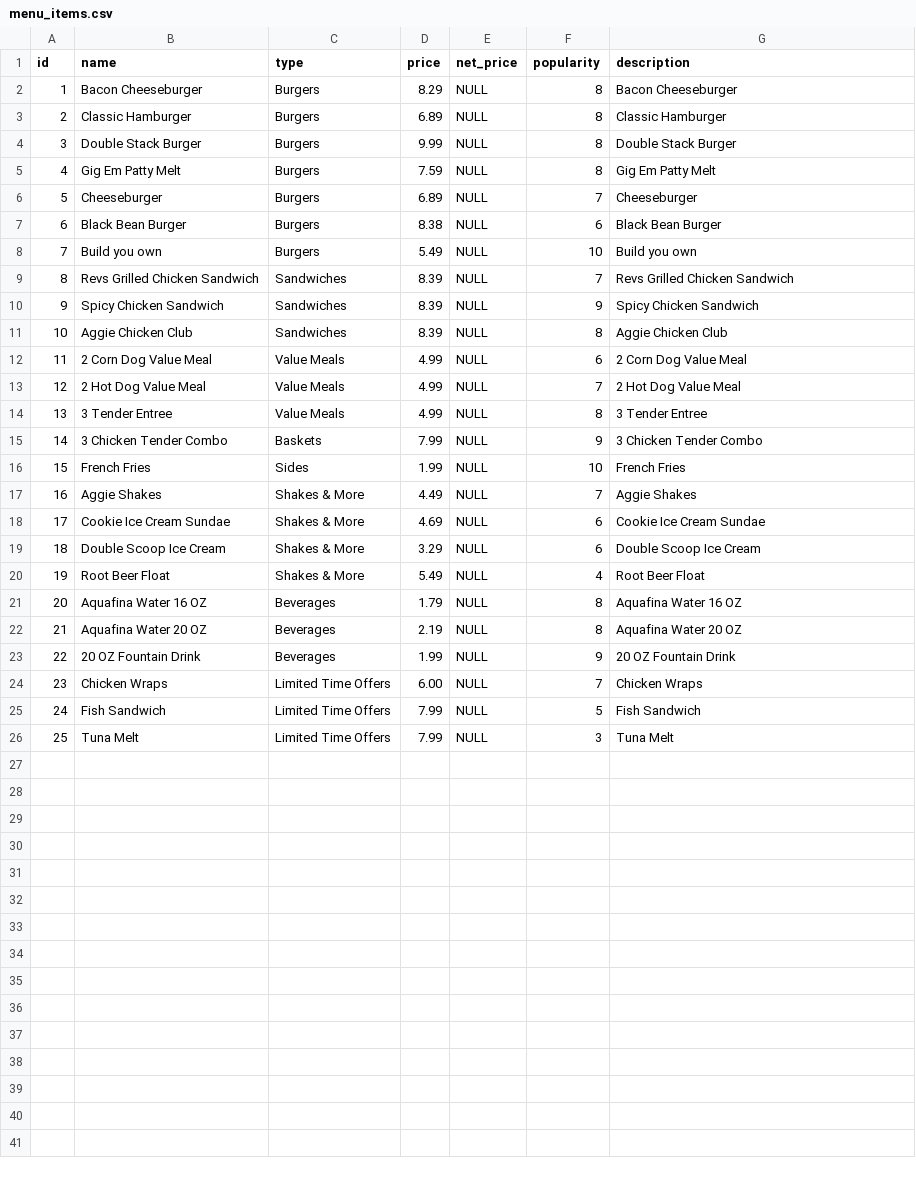
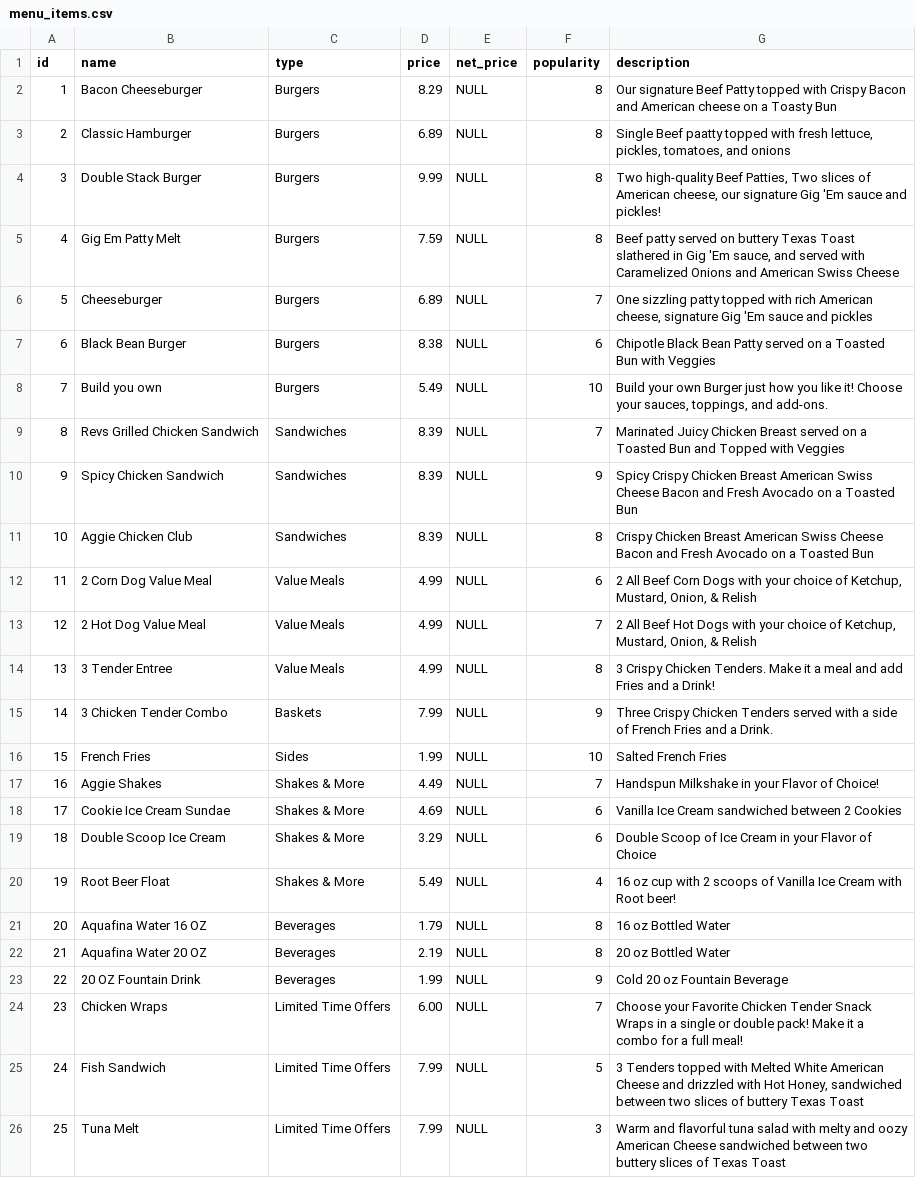
Before and after one commit to csce-315-331-2024a/project-3-full-stack-agile-web-902-8, a CSV file: init-db/old/input/insert_values/menu_items.csv, drawn as a sheet.

Commit message:
Added descriptions to the menu items

```diff
--- a/init-db/old/input/insert_values/menu_items.csv
+++ b/init-db/old/input/insert_values/menu_items.csv
@@ -1,26 +1,26 @@
 id,name,type,price,net_price,popularity,description
-1,"Bacon Cheeseburger","Burgers",8.29,NULL,8,"Bacon Cheeseburger"
-2,"Classic Hamburger","Burgers",6.89,NULL,8,"Classic Hamburger"
-3,"Double Stack Burger","Burgers",9.99,NULL,8,"Double Stack Burger"
-4,"Gig Em Patty Melt","Burgers",7.59,NULL,8,"Gig Em Patty Melt"
-5,"Cheeseburger","Burgers",6.89,NULL,7,"Cheeseburger"
-6,"Black Bean Burger","Burgers",8.38,NULL,6,"Black Bean Burger"
-7,"Build you own","Burgers",5.49,NULL,10,"Build you own"
-8,"Revs Grilled Chicken Sandwich","Sandwiches",8.39,NULL,7,"Revs Grilled Chicken Sandwich"
-9,"Spicy Chicken Sandwich","Sandwiches",8.39,NULL,9,"Spicy Chicken Sandwich"
-10,"Aggie Chicken Club","Sandwiches",8.39,NULL,8,"Aggie Chicken Club"
-11,"2 Corn Dog Value Meal","Value Meals",4.99,NULL,6,"2 Corn Dog Value Meal"
-12,"2 Hot Dog Value Meal","Value Meals",4.99,NULL,7,"2 Hot Dog Value Meal"
-13,"3 Tender Entree","Value Meals",4.99,NULL,8,"3 Tender Entree"
-14,"3 Chicken Tender Combo","Baskets",7.99,NULL,9,"3 Chicken Tender Combo"
-15,"French Fries","Sides",1.99,NULL,10,"French Fries"
-16,"Aggie Shakes","Shakes & More",4.49,NULL,7,"Aggie Shakes"
-17,"Cookie Ice Cream Sundae","Shakes & More",4.69,NULL,6,"Cookie Ice Cream Sundae"
-18,"Double Scoop Ice Cream","Shakes & More",3.29,NULL,6,"Double Scoop Ice Cream"
-19,"Root Beer Float","Shakes & More",5.49,NULL,4,"Root Beer Float"
-20,"Aquafina Water 16 OZ","Beverages",1.79,NULL,8,"Aquafina Water 16 OZ"
-21,"Aquafina Water 20 OZ","Beverages",2.19,NULL,8,"Aquafina Water 20 OZ"
-22,"20 OZ Fountain Drink","Beverages",1.99,NULL,9,"20 OZ Fountain Drink"
-23,"Chicken Wraps","Limited Time Offers",6.00,NULL,7,"Chicken Wraps"
-24,"Fish Sandwich","Limited Time Offers",7.99,NULL,5,"Fish Sandwich"
-25,"Tuna Melt","Limited Time Offers",7.99,NULL,3,"Tuna Melt"
+1,"Bacon Cheeseburger","Burgers",8.29,NULL,8,"Our signature Beef Patty topped with Crispy Bacon and American cheese on a Toasty Bun"
+2,"Classic Hamburger","Burgers",6.89,NULL,8,"Single Beef paatty topped with fresh lettuce, pickles, tomatoes, and onions"
+3,"Double Stack Burger","Burgers",9.99,NULL,8,"Two high-quality Beef Patties, Two slices of American cheese, our signature Gig 'Em sauce and pickles!"
+4,"Gig Em Patty Melt","Burgers",7.59,NULL,8,"Beef patty served on buttery Texas Toast slathered in Gig 'Em sauce, and served with Caramelized Onions and American Swiss Cheese"
+5,"Cheeseburger","Burgers",6.89,NULL,7,"One sizzling patty topped with rich American cheese, signature Gig 'Em sauce and pickles"
+6,"Black Bean Burger","Burgers",8.38,NULL,6,"Chipotle Black Bean Patty served on a Toasted Bun with Veggies"
+7,"Build you own","Burgers",5.49,NULL,10,"Build your own Burger just how you like it! Choose your sauces, toppings, and add-ons."
+8,"Revs Grilled Chicken Sandwich","Sandwiches",8.39,NULL,7,"Marinated Juicy Chicken Breast served on a Toasted Bun and Topped with Veggies"
+9,"Spicy Chicken Sandwich","Sandwiches",8.39,NULL,9,"Spicy Crispy Chicken Breast American Swiss Cheese Bacon and Fresh Avocado on a Toasted Bun"
+10,"Aggie Chicken Club","Sandwiches",8.39,NULL,8,"Crispy Chicken Breast American Swiss Cheese Bacon and Fresh Avocado on a Toasted Bun"
+11,"2 Corn Dog Value Meal","Value Meals",4.99,NULL,6,"2 All Beef Corn Dogs with your choice of Ketchup, Mustard, Onion, & Relish"
+12,"2 Hot Dog Value Meal","Value Meals",4.99,NULL,7,"2 All Beef Hot Dogs with your choice of Ketchup, Mustard, Onion, & Relish"
+13,"3 Tender Entree","Value Meals",4.99,NULL,8,"3 Crispy Chicken Tenders. Make it a meal and add Fries and a Drink!"
+14,"3 Chicken Tender Combo","Baskets",7.99,NULL,9,"Three Crispy Chicken Tenders served with a side of French Fries and a Drink."
+15,"French Fries","Sides",1.99,NULL,10,"Salted French Fries"
+16,"Aggie Shakes","Shakes & More",4.49,NULL,7,"Handspun Milkshake in your Flavor of Choice!"
+17,"Cookie Ice Cream Sundae","Shakes & More",4.69,NULL,6,"Vanilla Ice Cream sandwiched between 2 Cookies"
+18,"Double Scoop Ice Cream","Shakes & More",3.29,NULL,6," Double Scoop of Ice Cream in your Flavor of Choice"
+19,"Root Beer Float","Shakes & More",5.49,NULL,4,"16 oz cup with 2 scoops of Vanilla Ice Cream with Root beer!"
+20,"Aquafina Water 16 OZ","Beverages",1.79,NULL,8,"16 oz Bottled Water"
+21,"Aquafina Water 20 OZ","Beverages",2.19,NULL,8,"20 oz Bottled Water"
+22,"20 OZ Fountain Drink","Beverages",1.99,NULL,9,"Cold 20 oz Fountain Beverage"
+23,"Chicken Wraps","Limited Time Offers",6.00,NULL,7,"Choose your Favorite Chicken Tender Snack Wraps in a single or double pack! Make it a combo for a full meal!"
+24,"Fish Sandwich","Limited Time Offers",7.99,NULL,5,"3 Tenders topped with Melted White American Cheese and drizzled with Hot Honey, sandwiched between two slices of buttery Texas Toast"
+25,"Tuna Melt","Limited Time Offers",7.99,NULL,3,"Warm and flavorful tuna salad with melty and oozy American Cheese sandwiched between two buttery slices of Texas Toast"
```
